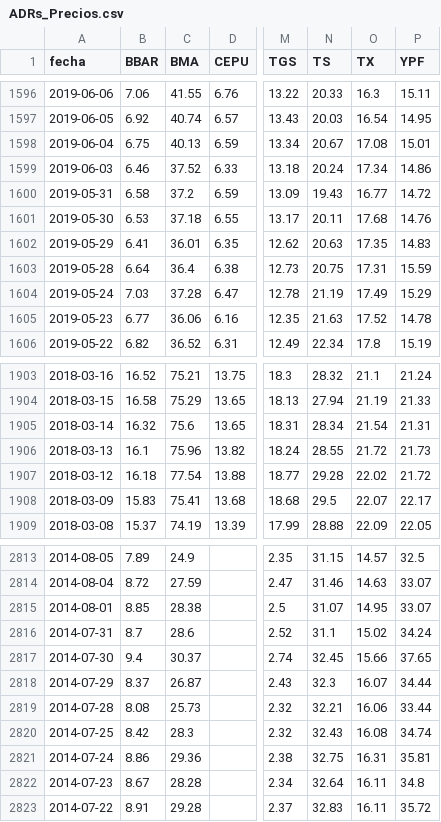
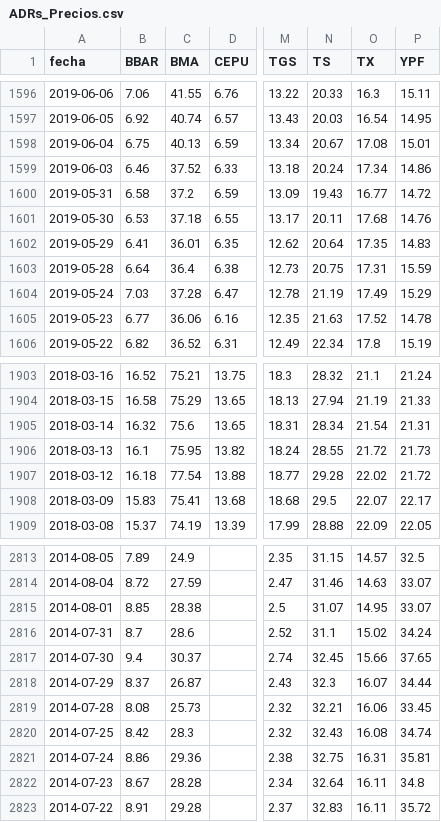
Before and after one commit to jesusrobles824/bases-de-datos, a CSV file: ADRs_Precios.csv, drawn as a sheet; only a part is shown, gaps mark what is left out; the diff names each change by its address in the sheet, - before the commit and + after, or states it on an @@ line.

```diff
--- a/ADRs_Precios.csv
+++ b/ADRs_Precios.csv
-N1602 (TS): 20.63
+N1602 (TS): 20.64
-C1906 (BMA): 75.96
+C1906 (BMA): 75.95
-P2819 (YPF): 33.44
+P2819 (YPF): 33.45
```
Also changed, not shown: ADRs_variacion_porcentual_diaria.csv.
